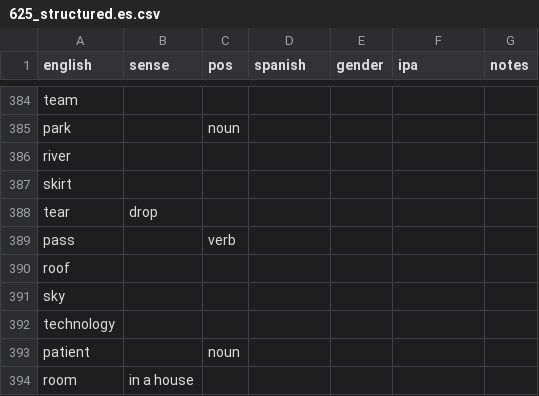
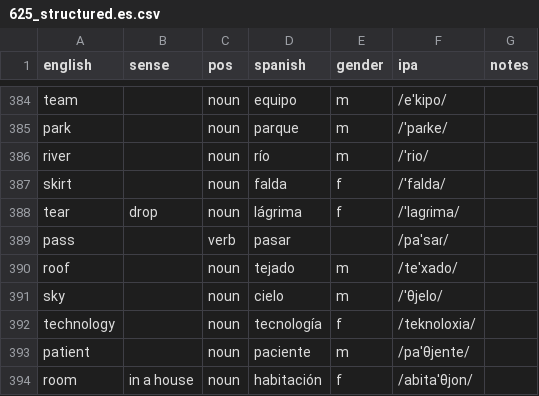
Before and after one commit to markgrovs/anki_spanish, a CSV file: 625_structured.es.csv, drawn as a sheet; only a part is shown, gaps mark what is left out; the diff covers the shown part only; the diff names each change by its address in the sheet, - before the commit and + after, or states it on an @@ line.

Commit message:
feat: Update vocabulary entries with new words, enhance IPA cache, and add corresponding images for improved Spanish learning resources

```diff
--- a/625_structured.es.csv
+++ b/625_structured.es.csv
-C384 (pos): (empty)
+C384 (pos): noun
-D384 (spanish): (empty)
+D384 (spanish): equipo
-E384:E386 (gender): (empty)
+E384:E386 (gender): m
-F384 (ipa): (empty)
+F384 (ipa): /eˈkipo/
-D385 (spanish): (empty)
+D385 (spanish): parque
-F385 (ipa): (empty)
+F385 (ipa): /ˈpaɾke/
-C386:C388 (pos): (empty)
+C386:C388 (pos): noun
-D386 (spanish): (empty)
+D386 (spanish): río
-F386 (ipa): (empty)
+F386 (ipa): /ˈrio/
-D387 (spanish): (empty)
+D387 (spanish): falda
-E387:E388 (gender): (empty)
+E387:E388 (gender): f
-F387 (ipa): (empty)
+F387 (ipa): /ˈfalda/
-D388 (spanish): (empty)
+D388 (spanish): lágrima
-F388 (ipa): (empty)
+F388 (ipa): /ˈlaɡɾima/
-D389 (spanish): (empty)
+D389 (spanish): pasar
-F389 (ipa): (empty)
+F389 (ipa): /paˈsaɾ/
-C390:C392 (pos): (empty)
+C390:C392 (pos): noun
-D390 (spanish): (empty)
+D390 (spanish): tejado
-E390:E391 (gender): (empty)
+E390:E391 (gender): m
-F390 (ipa): (empty)
+F390 (ipa): /teˈxado/
-D391 (spanish): (empty)
+D391 (spanish): cielo
-F391 (ipa): (empty)
+F391 (ipa): /ˈθjelo/
-D392 (spanish): (empty)
+D392 (spanish): tecnología
-E392 (gender): (empty)
+E392 (gender): f
-F392 (ipa): (empty)
+F392 (ipa): /teknoloxia/
-D393 (spanish): (empty)
+D393 (spanish): paciente
-E393 (gender): (empty)
+E393 (gender): m
-F393 (ipa): (empty)
+F393 (ipa): /paˈθjente/
-C394 (pos): (empty)
+C394 (pos): noun
-D394 (spanish): (empty)
+D394 (spanish): habitación
-E394 (gender): (empty)
+E394 (gender): f
-F394 (ipa): (empty)
+F394 (ipa): /abitaˈθjon/
```
Also changed, not shown: 7 added rows and 105 edited cells elsewhere in this file, 48 other files.
